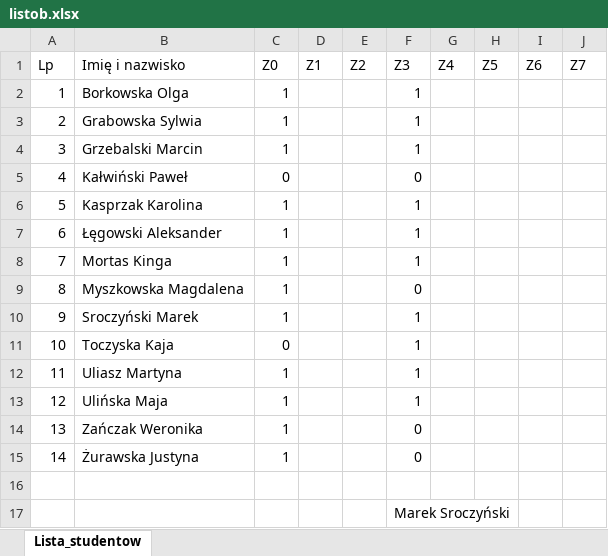
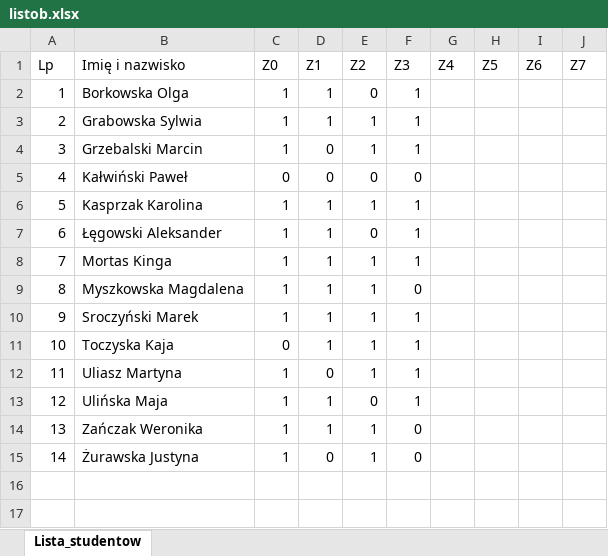
Before and after one commit to mmagnuski/kognizastoneur, an Excel workbook: listob.xlsx, sheet Lista_studentow, drawn as a sheet; values as stored, in another font and other column widths than the file's, no borders; conditional formats not drawn; the diff names each change by its address in the sheet, - before the commit and + after, or states it on an @@ line.

Commit message:
update listob.xlsx

```diff
--- a/listob.xlsx (sheet Lista_studentow)
+++ b/listob.xlsx (sheet Lista_studentow)
-D2:D3 (Z1): (empty)
+D2:D3 (Z1): 1
-E2 (Z2): (empty)
+E2 (Z2): 0
-E3:E4 (Z2): (empty)
+E3:E4 (Z2): 1
-D4:D5 (Z1): (empty)
+D4:D5 (Z1): 0
-E5 (Z2): (empty)
+E5 (Z2): 0
-D6:D11 (Z1): (empty)
+D6:D11 (Z1): 1
-E6 (Z2): (empty)
+E6 (Z2): 1
-E7 (Z2): (empty)
+E7 (Z2): 0
-E8:E12 (Z2): (empty)
+E8:E12 (Z2): 1
-D12 (Z1): (empty)
+D12 (Z1): 0
-D13:D14 (Z1): (empty)
+D13:D14 (Z1): 1
-E13 (Z2): (empty)
+E13 (Z2): 0
-E14:E15 (Z2): (empty)
+E14:E15 (Z2): 1
-D15 (Z1): (empty)
+D15 (Z1): 0
-row 16: (empty)
-row 17:  |  |  |  |  | Marek Sroczyński
```
